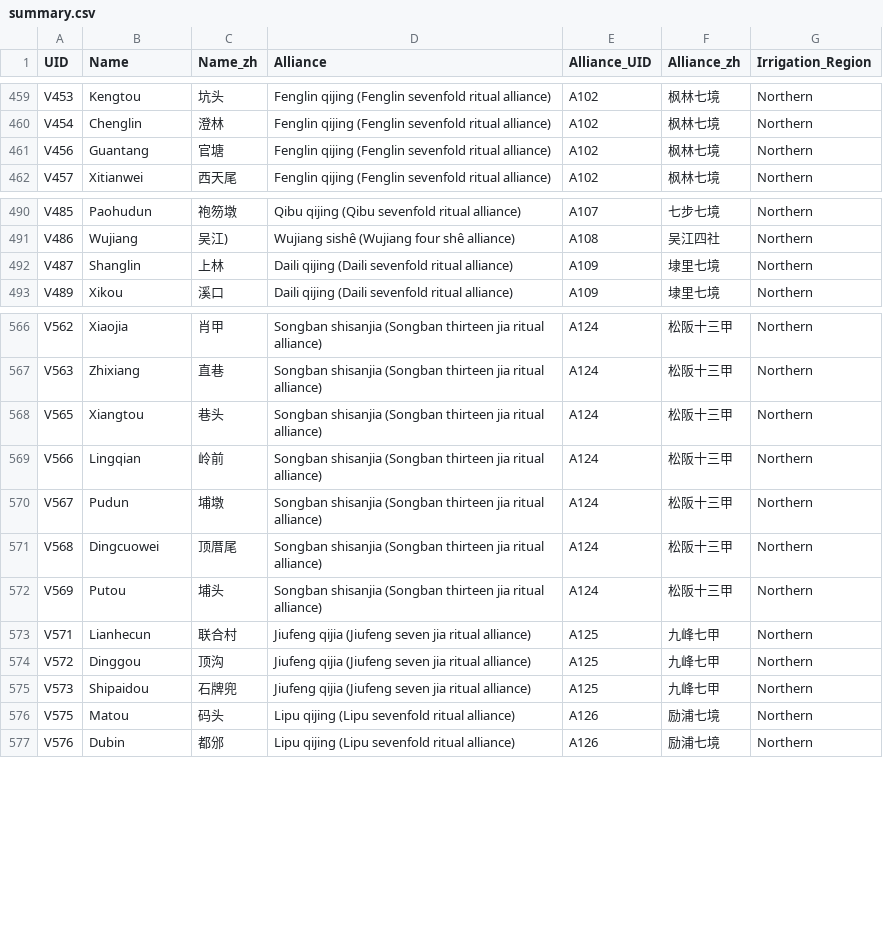
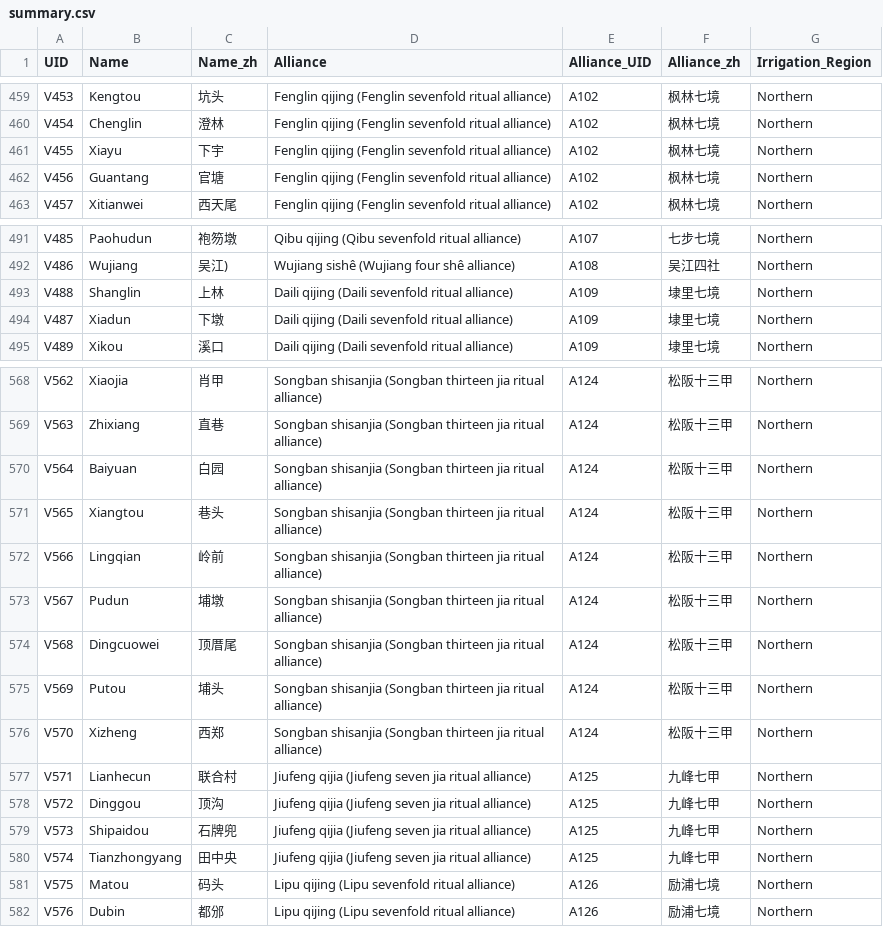
Before and after one commit to virgilxw/putien, a CSV file: Text Parse/output/summary.csv, drawn as a sheet; only a part is shown, gaps mark what is left out.

```diff
--- a/Text Parse/output/summary.csv
+++ b/Text Parse/output/summary.csv
@@ -460,2 +460,3 @@ V453,Kengtou,坑头,Fenglin qijing (Fenglin sevenfold ritual alliance),A102,枫
 V454,Chenglin,澄林,Fenglin qijing (Fenglin sevenfold ritual alliance),A102,枫林七境,Northern
+V455,Xiayu,下宇,Fenglin qijing (Fenglin sevenfold ritual alliance),A102,枫林七境,Northern
 V456,Guantang,官塘,Fenglin qijing (Fenglin sevenfold ritual alliance),A102,枫林七境,Northern
@@ -491,3 +492,4 @@ V485,Paohudun,袍笏墩,Qibu qijing (Qibu sevenfold ritual alliance),A107,七步
 V486,Wujiang,吴江),Wujiang sishê (Wujiang four shê alliance),A108,吴江四社,Northern
-V487,Shanglin,上林,Daili qijing (Daili sevenfold ritual alliance),A109,埭里七境,Northern
+V488,Shanglin,上林,Daili qijing (Daili sevenfold ritual alliance),A109,埭里七境,Northern
+V487,Xiadun,下墩,Daili qijing (Daili sevenfold ritual alliance),A109,埭里七境,Northern
 V489,Xikou,溪口,Daili qijing (Daili sevenfold ritual alliance),A109,埭里七境,Northern
@@ -567,2 +569,3 @@ V562,Xiaojia,肖甲,Songban shisanjia (Songban thirteen jia ritual alliance),A12
 V563,Zhixiang,直巷,Songban shisanjia (Songban thirteen jia ritual alliance),A124,松阪十三甲,Northern
+V564,Baiyuan,白园,Songban shisanjia (Songban thirteen jia ritual alliance),A124,松阪十三甲,Northern
 V565,Xiangtou,巷头,Songban shisanjia (Songban thirteen jia ritual alliance),A124,松阪十三甲,Northern
@@ -572,2 +575,3 @@ V568,Dingcuowei,顶厝尾,Songban shisanjia (Songban thirteen jia ritual allianc
 V569,Putou,埔头,Songban shisanjia (Songban thirteen jia ritual alliance),A124,松阪十三甲,Northern
+V570,Xizheng,西郑,Songban shisanjia (Songban thirteen jia ritual alliance),A124,松阪十三甲,Northern
 V571,Lianhecun,联合村,Jiufeng qijia (Jiufeng seven jia ritual alliance),A125,九峰七甲,Northern
@@ -575,2 +579,3 @@ V572,Dinggou,顶沟,Jiufeng qijia (Jiufeng seven jia ritual alliance),A125,九
 V573,Shipaidou,石牌兜,Jiufeng qijia (Jiufeng seven jia ritual alliance),A125,九峰七甲,Northern
+V574,Tianzhongyang,田中央,Jiufeng qijia (Jiufeng seven jia ritual alliance),A125,九峰七甲,Northern
 V575,Matou,码头,Lipu qijing (Lipu sevenfold ritual alliance),A126,励浦七境,Northern
```
Also changed, not shown: Text Parse/output/Villages.csv, 25 other files.
